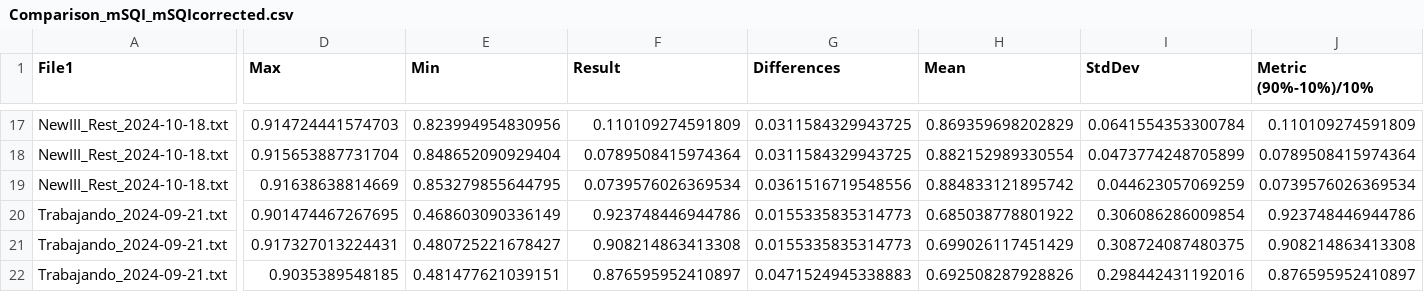
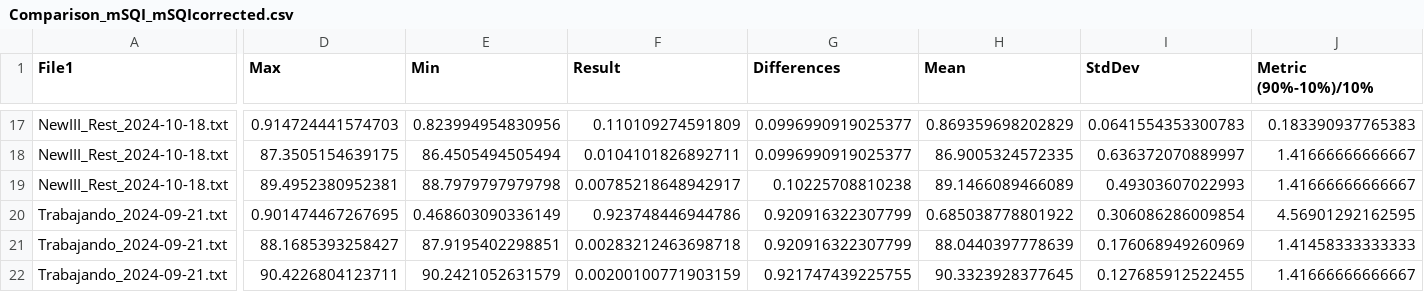
Before and after one commit to MartaGuzmanAlarcon/TFG_MartaGuzman_DEF, a CSV file: Comparison_mSQI_mSQIcorrected.csv, drawn as a sheet; only a part is shown, gaps mark what is left out; the diff covers the shown part only; the diff names each change by its address in the sheet, - before the commit and + after, or states it on an @@ line.

```diff
--- a/Comparison_mSQI_mSQIcorrected.csv
+++ b/Comparison_mSQI_mSQIcorrected.csv
-G17:G18 (Differences): 0.0311584329943725
+G17:G18 (Differences): 0.0996990919025377
-I17 (StdDev): 0.0641554353300784
+I17 (StdDev): 0.0641554353300783
-J17 (Metric (90%-10%)/10%): 0.110109274591809
+J17 (Metric (90%-10%)/10%): 0.183390937765383
-D18 (Max): 0.915653887731704
+D18 (Max): 87.3505154639175
-E18 (Min): 0.848652090929404
+E18 (Min): 86.4505494505494
-F18 (Result): 0.0789508415974364
+F18 (Result): 0.0104101826892711
-H18 (Mean): 0.882152989330554
+H18 (Mean): 86.9005324572335
-I18 (StdDev): 0.0473774248705899
+I18 (StdDev): 0.636372070889997
-J18 (Metric (90%-10%)/10%): 0.0789508415974364
+J18 (Metric (90%-10%)/10%): 1.41666666666667
-D19 (Max): 0.91638638814669
+D19 (Max): 89.4952380952381
-E19 (Min): 0.853279855644795
+E19 (Min): 88.7979797979798
-F19 (Result): 0.0739576026369534
+F19 (Result): 0.00785218648942917
-G19 (Differences): 0.0361516719548556
+G19 (Differences): 0.10225708810238
-H19 (Mean): 0.884833121895742
+H19 (Mean): 89.1466089466089
-I19 (StdDev): 0.044623057069259
+I19 (StdDev): 0.49303607022993
-J19 (Metric (90%-10%)/10%): 0.0739576026369534
+J19 (Metric (90%-10%)/10%): 1.41666666666667
-G20:G21 (Differences): 0.0155335835314773
+G20:G21 (Differences): 0.920916322307799
-J20 (Metric (90%-10%)/10%): 0.923748446944786
+J20 (Metric (90%-10%)/10%): 4.56901292162595
-D21 (Max): 0.917327013224431
+D21 (Max): 88.1685393258427
-E21 (Min): 0.480725221678427
+E21 (Min): 87.9195402298851
-F21 (Result): 0.908214863413308
+F21 (Result): 0.00283212463698718
-H21 (Mean): 0.699026117451429
+H21 (Mean): 88.0440397778639
-I21 (StdDev): 0.308724087480375
+I21 (StdDev): 0.176068949260969
-J21 (Metric (90%-10%)/10%): 0.908214863413308
+J21 (Metric (90%-10%)/10%): 1.41458333333333
-D22 (Max): 0.9035389548185
+D22 (Max): 90.4226804123711
-E22 (Min): 0.481477621039151
+E22 (Min): 90.2421052631579
-F22 (Result): 0.876595952410897
+F22 (Result): 0.00200100771903159
-G22 (Differences): 0.0471524945338883
+G22 (Differences): 0.921747439225755
-H22 (Mean): 0.692508287928826
+H22 (Mean): 90.3323928377645
-I22 (StdDev): 0.298442431192016
+I22 (StdDev): 0.127685912522455
-J22 (Metric (90%-10%)/10%): 0.876595952410897
+J22 (Metric (90%-10%)/10%): 1.41666666666667
```
Also changed, not shown: 142 edited cells elsewhere in this file, 3 other files.
